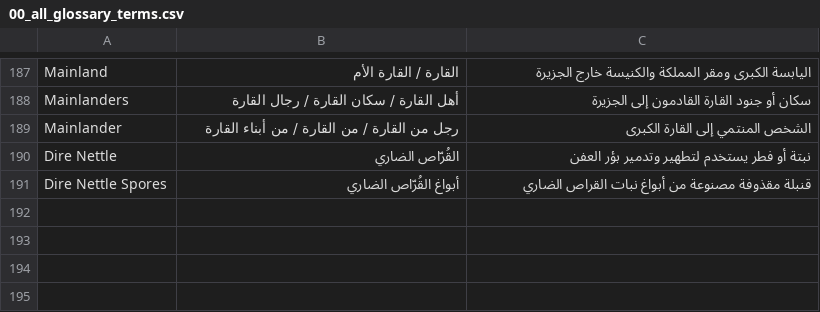
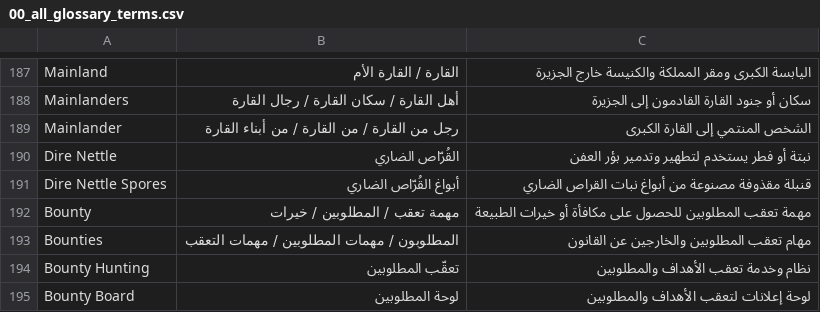
Before and after one commit to 2Pz/NoRestForTheWicked-Arabic, a CSV file: glossaries/00_all_glossary_terms.csv, drawn as a sheet; only a part is shown, gaps mark what is left out.

Commit message:
change `Bounty translation`

```diff
--- a/glossaries/00_all_glossary_terms.csv
+++ b/glossaries/00_all_glossary_terms.csv
@@ -191 +191,5 @@ Dire Nettle,القُرّاص الضاري,نبتة أو فطر يستخدم لت
 Dire Nettle Spores,أبواغ القُرّاص الضاري,قنبلة مقذوفة مصنوعة من أبواغ نبات القراص الضاري
+Bounty,مهمة تعقب / المطلوبين / خيرات,مهمة تعقب المطلوبين للحصول على مكافأة أو خيرات الطبيعة
+Bounties,المطلوبون / مهمات المطلوبين / مهمات التعقب,مهام تعقب المطلوبين والخارجين عن القانون
+Bounty Hunting,تعقّب المطلوبين,نظام وخدمة تعقب الأهداف والمطلوبين
+Bounty Board,لوحة المطلوبين,لوحة إعلانات لتعقب الأهداف والمطلوبين
```
Also changed, not shown: glossaries/10_added_terms.csv, translations/activities.csv, 2 other files.
